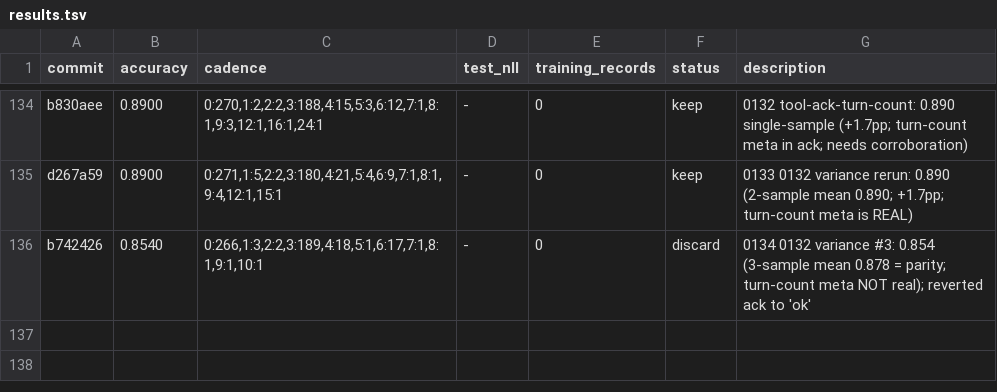
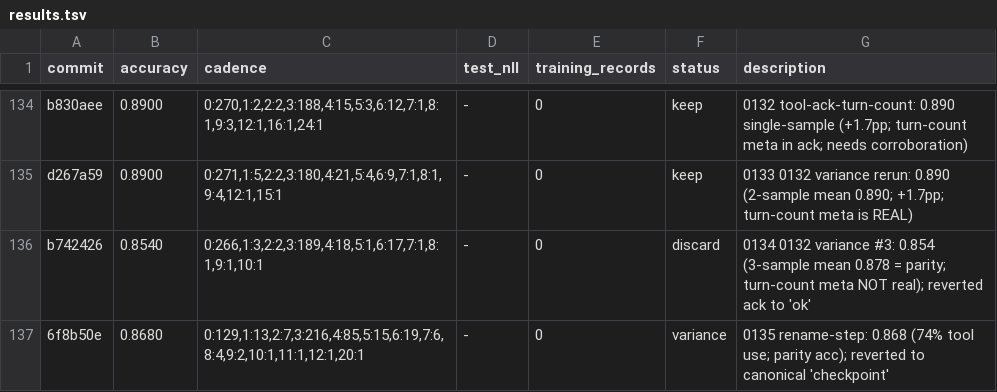
Before and after one commit to dphuang2/tinker-cookbook, a TSV file: tinker_cookbook/recipes/interview/results.tsv, drawn as a sheet; only a part is shown, gaps mark what is left out; the diff names each change by its address in the sheet, - before the commit and + after, or states it on an @@ line.

Commit message:
0135 rename-step: variance: 0.8680 (parity; revert to checkpoint)

```diff
--- a/tinker_cookbook/recipes/interview/results.tsv
+++ b/tinker_cookbook/recipes/interview/results.tsv
+row 137: 6f8b50e | 0.8680 | 0:129,1:13,2:7,3:216,4:85,5:15,6:19,7:6,8:4,9:2,10:1,11:1,12:1,20:1 | - | 0 | variance | 0135 rename-step: 0.868 (74% tool use; parity acc); reverted to canonical 'checkpoint'
```
Also changed, not shown: 5 other files.
